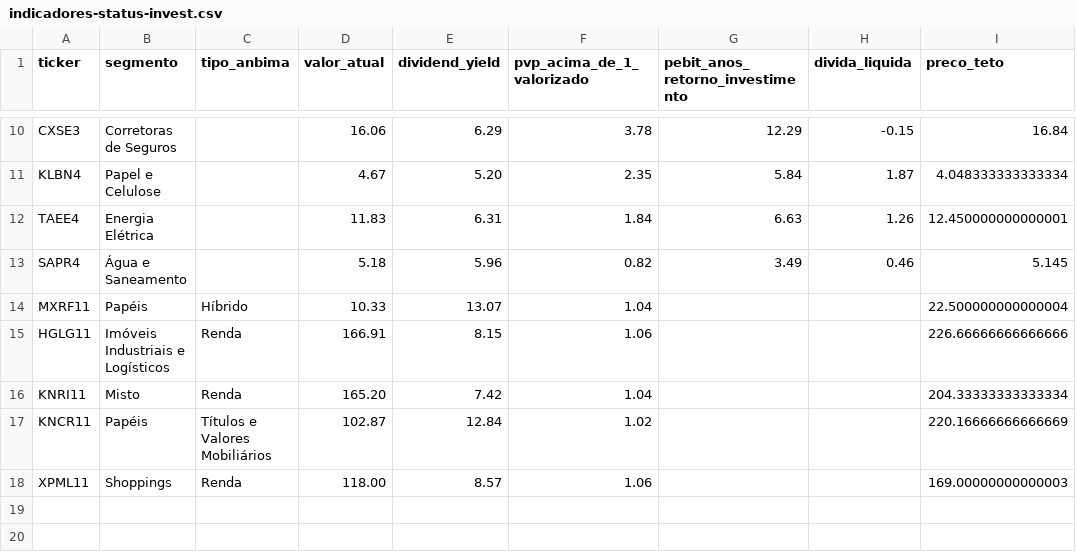
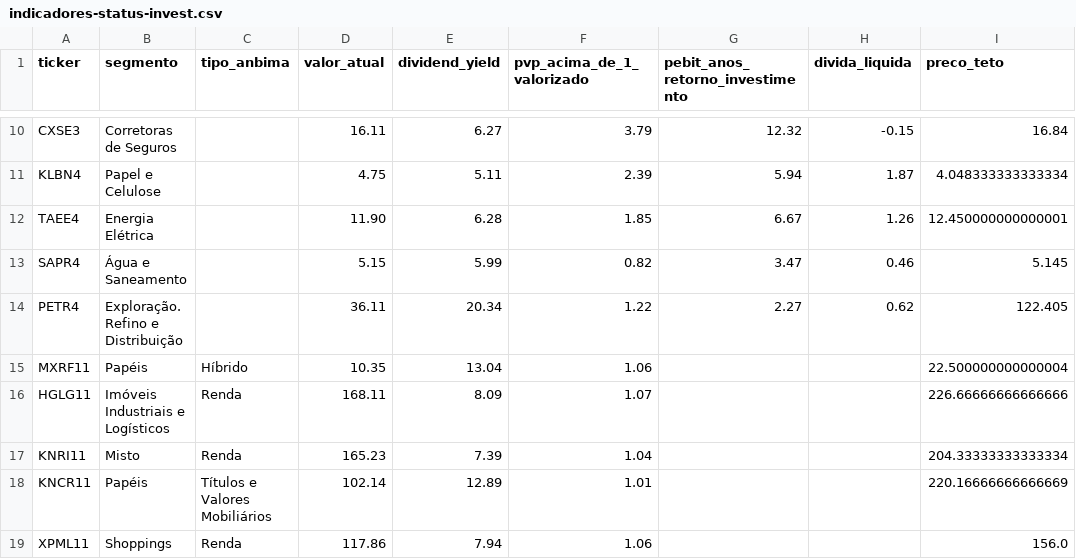
Before and after one commit to Genicleito/market_trading_analysis, a CSV file: indicadores-status-invest.csv, drawn as a sheet; only a part is shown, gaps mark what is left out; addresses are those after the commit; the diff covers the shown part only; the diff names each change by its address in the sheet, - before the commit and + after, or states it on an @@ line.

Commit message:
Update indicadores-status-invest.csv

```diff
--- a/indicadores-status-invest.csv
+++ b/indicadores-status-invest.csv
-D10 (valor_atual): 16.06
+D10 (valor_atual): 16.11
-E10 (dividend_yield): 6.29
+E10 (dividend_yield): 6.27
-F10 (pvp_acima_de_1_valorizado): 3.78
+F10 (pvp_acima_de_1_valorizado): 3.79
-G10 (pebit_anos_retorno_investimento): 12.29
+G10 (pebit_anos_retorno_investimento): 12.32
-D11 (valor_atual): 4.67
+D11 (valor_atual): 4.75
-E11 (dividend_yield): 5.20
+E11 (dividend_yield): 5.11
-F11 (pvp_acima_de_1_valorizado): 2.35
+F11 (pvp_acima_de_1_valorizado): 2.39
-G11 (pebit_anos_retorno_investimento): 5.84
+G11 (pebit_anos_retorno_investimento): 5.94
-D12 (valor_atual): 11.83
+D12 (valor_atual): 11.90
-E12 (dividend_yield): 6.31
+E12 (dividend_yield): 6.28
-F12 (pvp_acima_de_1_valorizado): 1.84
+F12 (pvp_acima_de_1_valorizado): 1.85
-G12 (pebit_anos_retorno_investimento): 6.63
+G12 (pebit_anos_retorno_investimento): 6.67
-D13 (valor_atual): 5.18
+D13 (valor_atual): 5.15
-E13 (dividend_yield): 5.96
+E13 (dividend_yield): 5.99
-G13 (pebit_anos_retorno_investimento): 3.49
+G13 (pebit_anos_retorno_investimento): 3.47
+row 14: PETR4 | Exploração. Refino e Distribuição |  | 36.11 | 20.34 | 1.22 | 2.27 | 0.62 | 122.405
-D15 (valor_atual): 10.33
+D15 (valor_atual): 10.35
-E15 (dividend_yield): 13.07
+E15 (dividend_yield): 13.04
-F15 (pvp_acima_de_1_valorizado): 1.04
+F15 (pvp_acima_de_1_valorizado): 1.06
-D16 (valor_atual): 166.91
+D16 (valor_atual): 168.11
-E16 (dividend_yield): 8.15
+E16 (dividend_yield): 8.09
-F16 (pvp_acima_de_1_valorizado): 1.06
+F16 (pvp_acima_de_1_valorizado): 1.07
-D17 (valor_atual): 165.20
+D17 (valor_atual): 165.23
-E17 (dividend_yield): 7.42
+E17 (dividend_yield): 7.39
-D18 (valor_atual): 102.87
+D18 (valor_atual): 102.14
-E18 (dividend_yield): 12.84
+E18 (dividend_yield): 12.89
-F18 (pvp_acima_de_1_valorizado): 1.02
+F18 (pvp_acima_de_1_valorizado): 1.01
-D19 (valor_atual): 118.00
+D19 (valor_atual): 117.86
-E19 (dividend_yield): 8.57
+E19 (dividend_yield): 7.94
-I19 (preco_teto): 169.00000000000003
+I19 (preco_teto): 156.0
```
Also changed, not shown: 30 edited cells elsewhere in this file.
